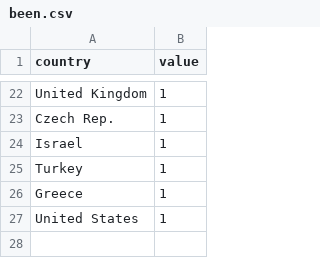
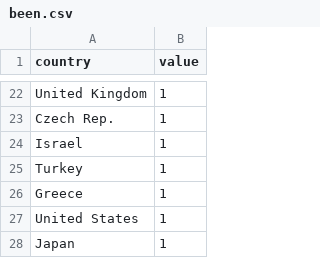
Before and after one commit to mikmik19/mikmik19.github.com, a CSV file: data/places-ive-been/been.csv, drawn as a sheet; only a part is shown, gaps mark what is left out.

Commit message:
Add Japan

```diff
--- a/data/places-ive-been/been.csv
+++ b/data/places-ive-been/been.csv
@@ -27 +27,2 @@ Greece,1
 United States, 1
+Japan, 1
```
